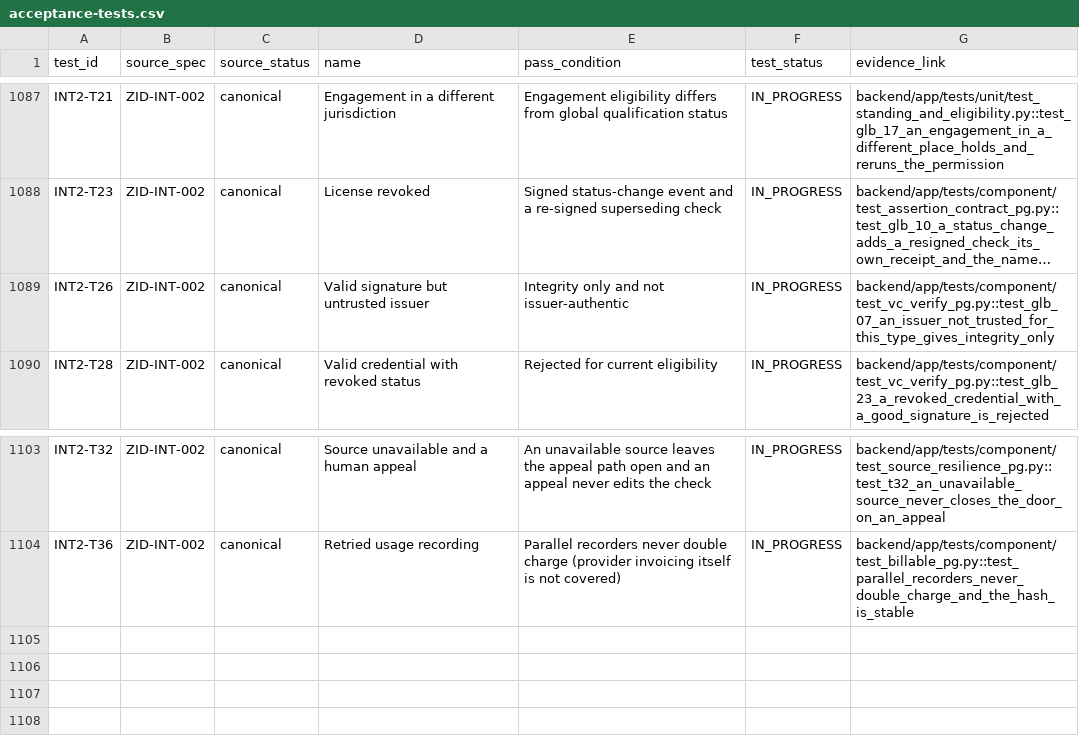
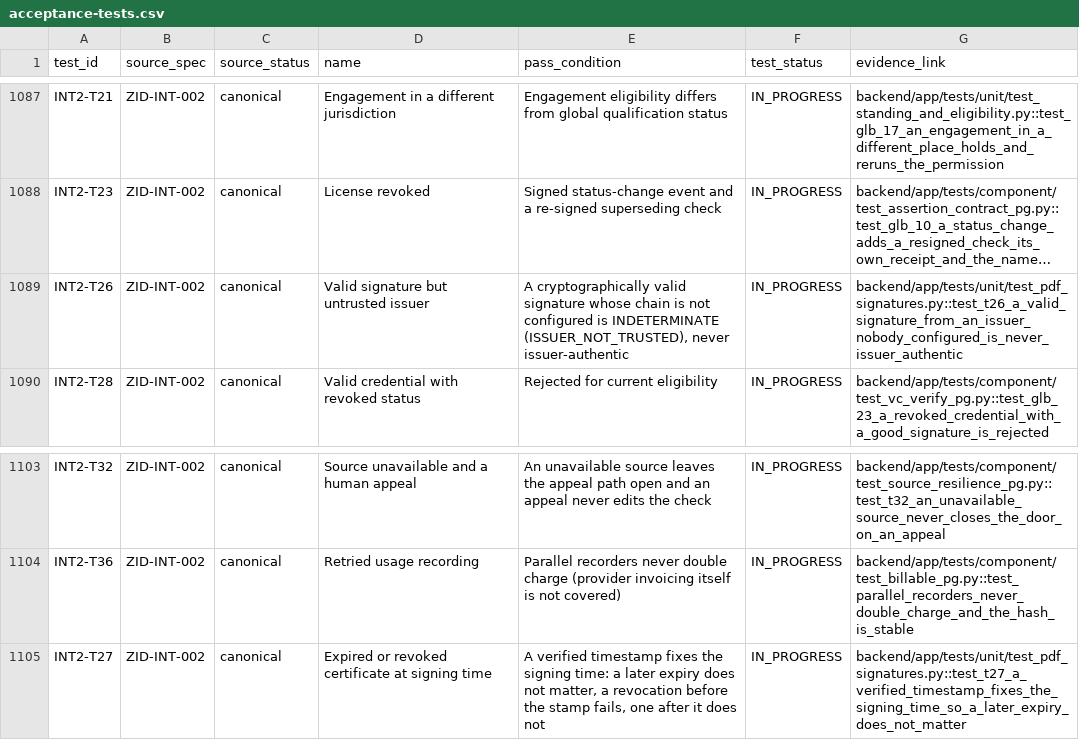
Before and after one commit to ZoikoGroup/zoiko-id-platform-new, a CSV file: docs/traceability/acceptance-tests.csv, drawn as a sheet; only a part is shown, gaps mark what is left out; long unchanged cells end in …; the diff names each change by its address in the sheet, - before the commit and + after, or states it on an @@ line.

```diff
--- a/docs/traceability/acceptance-tests.csv
+++ b/docs/traceability/acceptance-tests.csv
-E1089 (pass_condition): Integrity only and not issuer-authentic
+E1089 (pass_condition): A cryptographically valid signature whose chain is not configured is INDETERMINATE (ISSUER_NOT_TRUSTED), never issuer-authentic
-G1089 (evidence_link): backend/app/tests/component/test_vc_verify_pg.py::test_glb_07_an_issuer_not_trusted_for_this_type_gives_integrity_only
+G1089 (evidence_link): backend/app/tests/unit/test_pdf_signatures.py::test_t26_a_valid_signature_from_an_issuer_nobody_configured_is_never_issuer_authentic
+row 1105: INT2-T27 | ZID-INT-002 | canonical | Expired or revoked certificate at signing time | A verified timestamp fixes the signing time: a later expiry does not matter, a revocation before the stamp fails, one after it does not | IN_PROGRESS | backend/app/tests/unit/test_pdf_signatures.py::test_t27_a_verified_timestamp_fixes_the_signing_time_so_a_later_expiry_does_not_matter
```
Also changed, not shown: 18 other files.
